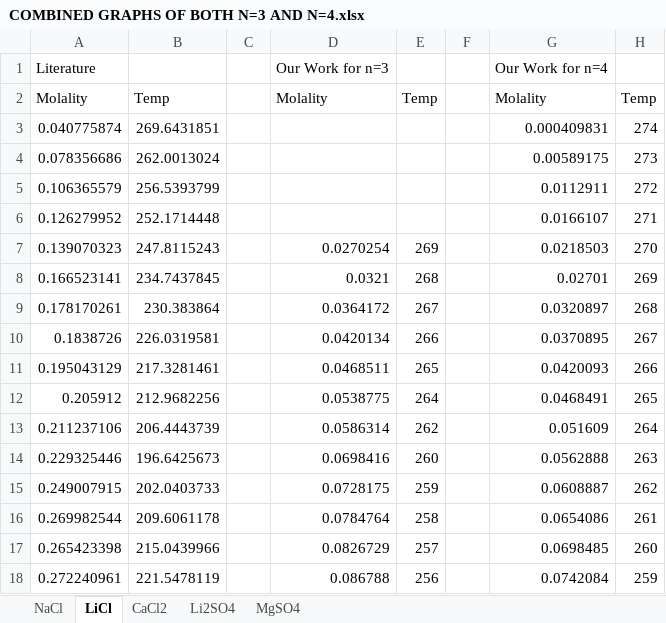
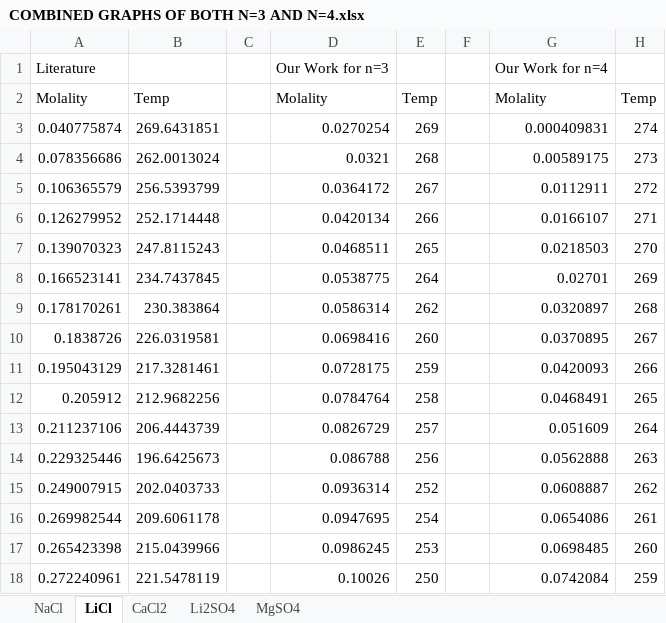
Before and after one commit to Dhanush-T/Final-Year-Project, an Excel workbook: CURRENT WORK/RESULT GRAPHS/OUR WORK GRAPHS/COMBINED GRAPHS OF BOTH N=3 AND N=4.xlsx, sheet LiCl, drawn as a sheet; only a part is shown; values as stored, in another font and other column widths than the file's, no borders; charts and pictures not drawn; the diff covers the shown part only; the diff names each change by its address in the sheet, - before the commit and + after, or states it on an @@ line.

```diff
--- a/CURRENT WORK/RESULT GRAPHS/OUR WORK GRAPHS/COMBINED GRAPHS OF BOTH N=3 AND N=4.xlsx (sheet LiCl)
+++ b/CURRENT WORK/RESULT GRAPHS/OUR WORK GRAPHS/COMBINED GRAPHS OF BOTH N=3 AND N=4.xlsx (sheet LiCl)
-D3: (empty)
+D3: 0.0270254
-E3: (empty)
+E3: 269
-D4: (empty)
+D4: 0.0321
-E4: (empty)
+E4: 268
-D5: (empty)
+D5: 0.0364172
-E5: (empty)
+E5: 267
-D6: (empty)
+D6: 0.0420134
-E6: (empty)
+E6: 266
-D7: 0.0270254
+D7: 0.0468511
-E7: 269
+E7: 265
-D8: 0.0321
+D8: 0.0538775
-E8: 268
+E8: 264
-D9: 0.0364172
+D9: 0.0586314
-E9: 267
+E9: 262
-D10: 0.0420134
+D10: 0.0698416
-E10: 266
+E10: 260
-D11: 0.0468511
+D11: 0.0728175
-E11: 265
+E11: 259
-D12: 0.0538775
+D12: 0.0784764
-E12: 264
+E12: 258
-D13: 0.0586314
+D13: 0.0826729
-E13: 262
+E13: 257
-D14: 0.0698416
+D14: 0.086788
-E14: 260
+E14: 256
-D15: 0.0728175
+D15: 0.0936314
-E15: 259
+E15: 252
-D16: 0.0784764
+D16: 0.0947695
-E16: 258
+E16: 254
-D17: 0.0826729
+D17: 0.0986245
-E17: 257
+E17: 253
-D18: 0.086788
+D18: 0.10026
-E18: 256
+E18: 250
```
Also changed, not shown: other rows of this sheet, charts or pictures, CURRENT WORK/SALT WORK - CODES/N = 3/LiCl - Done/Test Excelsheet for LiCl n=3.xlsx, CURRENT WORK/SALT WORK - CODES/N = 3/NaCl - Done/Test_excelsheet for Nacl n=3.xlsx, 2 other files.
